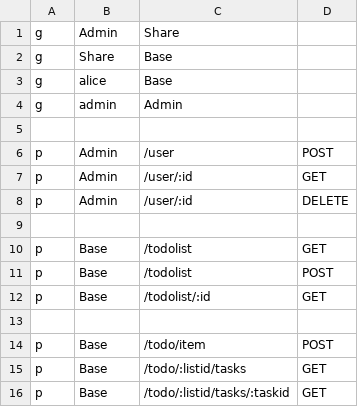
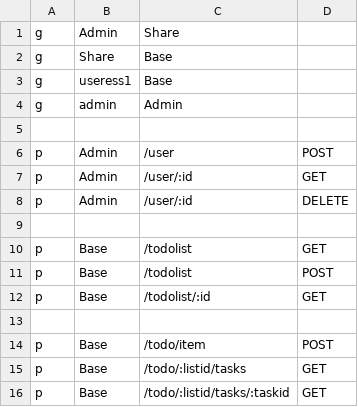
Before and after one commit to blinddnl-ciber/lab5g6, a CSV file: src/main/java/cncs/academy/ess/policy.csv, drawn as a sheet.

```diff
--- a/src/main/java/cncs/academy/ess/policy.csv
+++ b/src/main/java/cncs/academy/ess/policy.csv
@@ -2,3 +2,3 @@ g, Admin, Share
 g, Share, Base
-g, alice, Base
+g, useress1, Base
 g, admin, Admin
```
Also changed, not shown: 8 other files.
